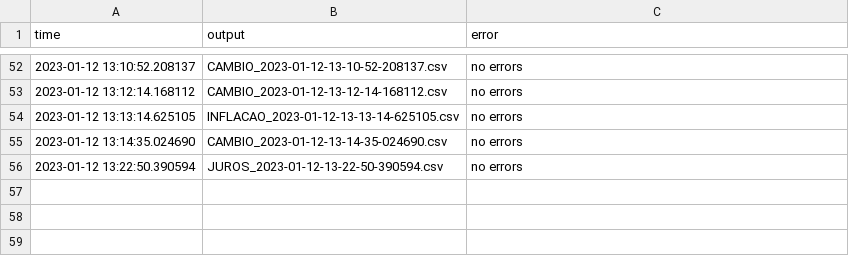
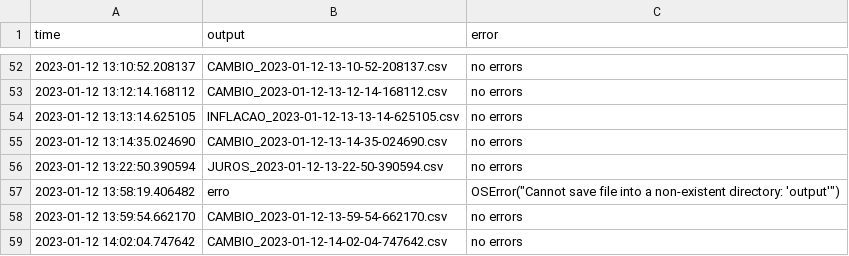
Before and after one commit to aruasouza/CTG, a CSV file: log_1_2023.csv, drawn as a sheet; only a part is shown, gaps mark what is left out.

```diff
--- a/log_1_2023.csv
+++ b/log_1_2023.csv
@@ -56 +56,4 @@ time,output,error
 2023-01-12 13:22:50.390594,JUROS_2023-01-12-13-22-50-390594.csv,no errors
+2023-01-12 13:58:19.406482,erro,"OSError(""Cannot save file into a non-existent directory: 'output'"")"
+2023-01-12 13:59:54.662170,CAMBIO_2023-01-12-13-59-54-662170.csv,no errors
+2023-01-12 14:02:04.747642,CAMBIO_2023-01-12-14-02-04-747642.csv,no errors
```
Also changed, not shown: records.csv, 2 other files.
